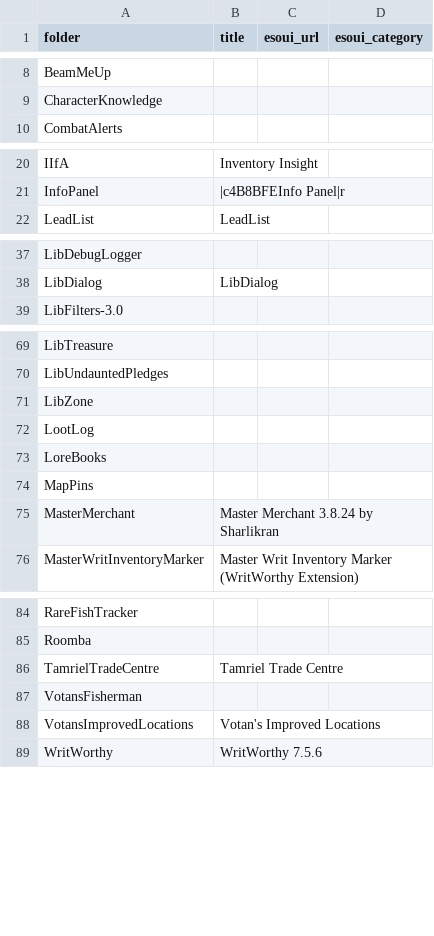
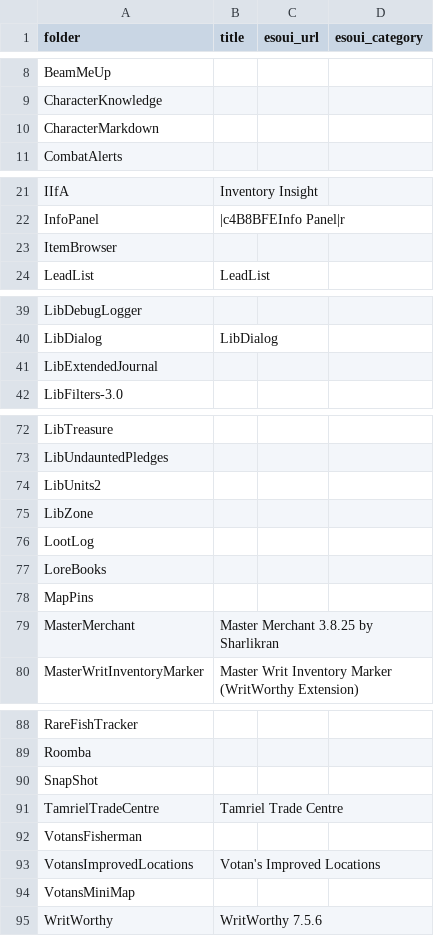
Before and after one commit to MrBasa/ESO-Addons, a CSV file: data/esoui_stub.csv, drawn as a sheet; only a part is shown, gaps mark what is left out; the diff covers the shown part only.

```diff
--- a/data/esoui_stub.csv
+++ b/data/esoui_stub.csv
@@ -9,2 +9,3 @@ BeamMeUp,,,
 CharacterKnowledge,,,
+CharacterMarkdown,,,
 CombatAlerts,,,
@@ -21,2 +22,3 @@ IIfA,Inventory Insight,,
 InfoPanel,|c4B8BFEInfo Panel|r,,
+ItemBrowser,,,
 LeadList,LeadList,,
@@ -38,2 +40,3 @@ LibDebugLogger,,,
 LibDialog,LibDialog,,
+LibExtendedJournal,,,
 LibFilters-3.0,,,
@@ -70,2 +73,3 @@ LibTreasure,,,
 LibUndauntedPledges,,,
+LibUnits2,,,
 LibZone,,,
@@ -74,3 +78,3 @@ LoreBooks,,,
 MapPins,,,
-MasterMerchant,Master Merchant 3.8.24 by Sharlikran,,
+MasterMerchant,Master Merchant 3.8.25 by Sharlikran,,
 MasterWritInventoryMarker,Master Writ Inventory Marker (WritWorthy Extension),,
@@ -85,2 +89,3 @@ RareFishTracker,,,
 Roomba,,,
+SnapShot,,,
 TamrielTradeCentre,Tamriel Trade Centre,,
@@ -88,2 +93,3 @@ VotansFisherman,,,
 VotansImprovedLocations,Votan's Improved Locations,,
+VotansMiniMap,,,
 WritWorthy,WritWorthy 7.5.6,,
```
Also changed, not shown: 1 edited cell elsewhere in this file, data/addon_catalog.csv, data/addon_code_signals.csv, 26 other files.
